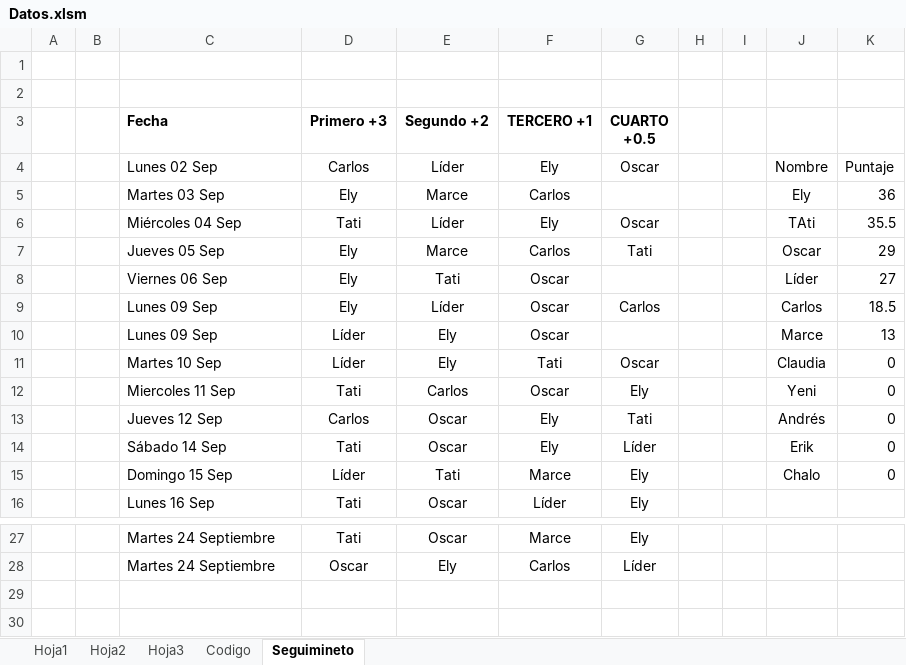
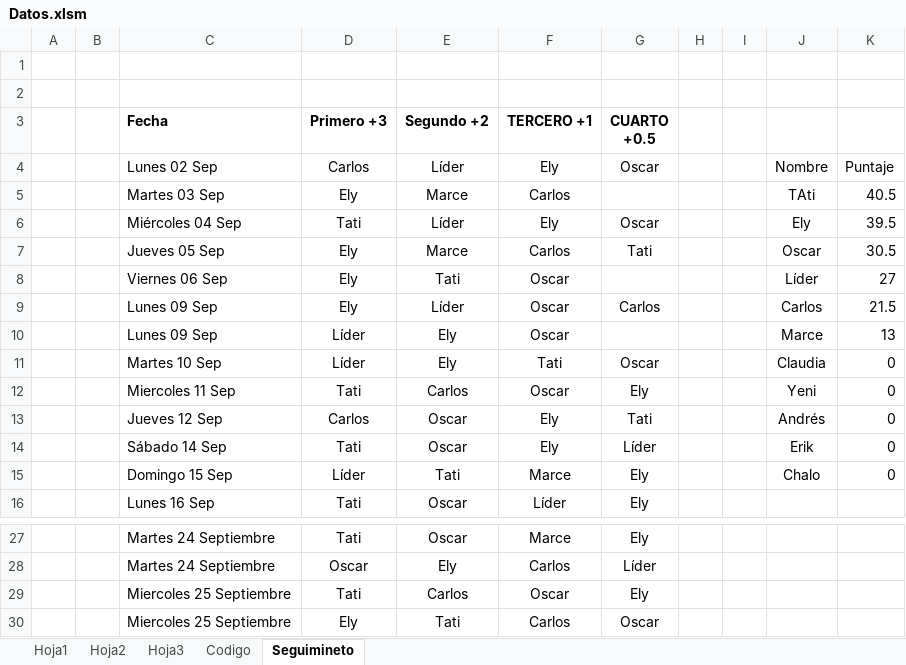
Before and after one commit to diacono81/WebLUdo, an Excel workbook: Datos.xlsm, sheet Seguimineto, drawn as a sheet; only a part is shown, gaps mark what is left out; values as stored, in another font and other column widths than the file's, no borders; table styles not drawn; the diff names each change by its address in the sheet, - before the commit and + after, or states it on an @@ line.

```diff
--- a/Datos.xlsm (sheet Seguimineto)
+++ b/Datos.xlsm (sheet Seguimineto)
-J5: Ely
+J5: TAti
-K5: 36
+K5: 40.5
-J6: TAti
+J6: Ely
-K6: 35.5
+K6: 39.5
-K7: 29
+K7: 30.5
-K9: 18.5
+K9: 21.5
+row 29:  |  | Miercoles 25 Septiembre | Tati | Carlos | Oscar | Ely
+row 30:  |  | Miercoles 25 Septiembre | Ely | Tati | Carlos | Oscar
```
Also changed, not shown: sheet Codigo, sheet Hoja1, formulas that keep their value, 2 other files.
